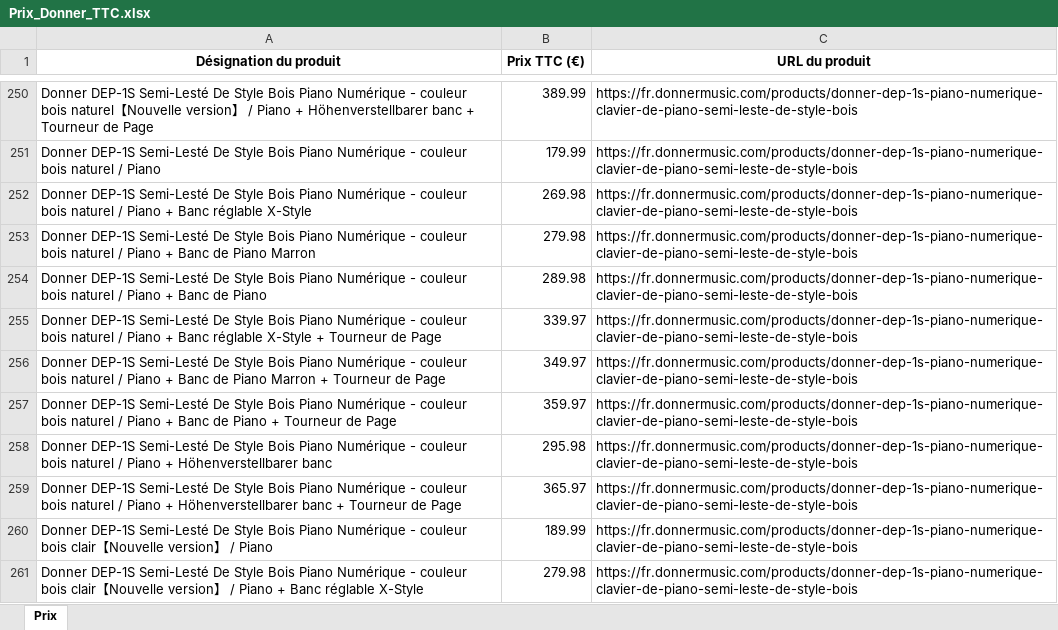
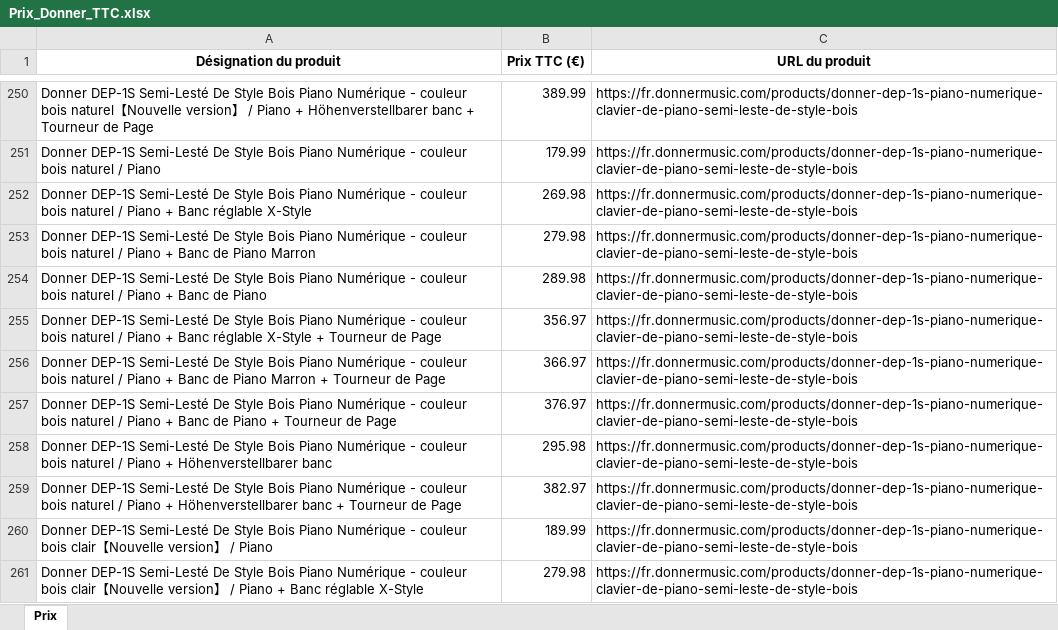
Before and after one commit to PierreDIMFRANCE/donner-scrap, an Excel workbook: Prix_Donner_TTC.xlsx, sheet Prix, drawn as a sheet; only a part is shown, gaps mark what is left out; values as stored, in another font and other column widths than the file's, no borders; the diff names each change by its address in the sheet, - before the commit and + after, or states it on an @@ line.

```diff
--- a/Prix_Donner_TTC.xlsx (sheet Prix)
+++ b/Prix_Donner_TTC.xlsx (sheet Prix)
-B255 (Prix TTC (€)): 339.97
+B255 (Prix TTC (€)): 356.97
-B256 (Prix TTC (€)): 349.97
+B256 (Prix TTC (€)): 366.97
-B257 (Prix TTC (€)): 359.97
+B257 (Prix TTC (€)): 376.97
-B259 (Prix TTC (€)): 365.97
+B259 (Prix TTC (€)): 382.97
```
